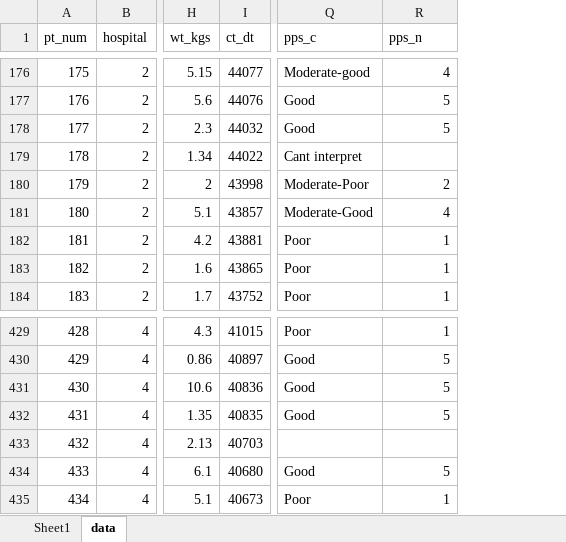
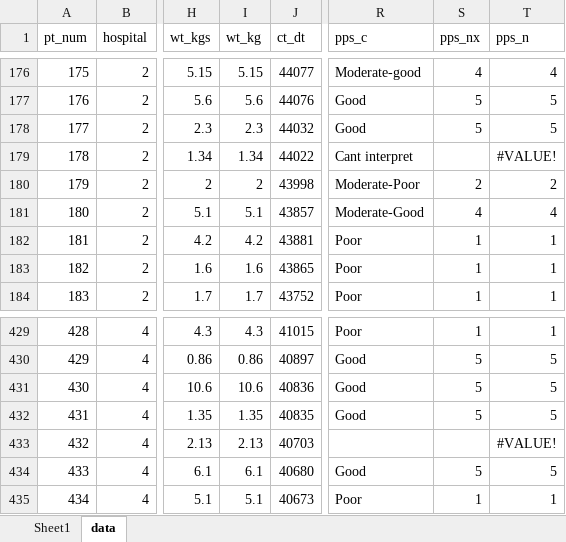
Before and after one commit to lambconsulting/weisss_ephss, an Excel workbook: EHPSS20221120.xlsx, sheet data, drawn as a sheet; only a part is shown, gaps mark what is left out; values as stored, in another font and other column widths than the file's, no borders; addresses are those after the commit; the diff covers the shown part only; the diff names each change by its address in the sheet, - before the commit and + after, or states it on an @@ line.

```diff
--- a/EHPSS20221120.xlsx (sheet data)
+++ b/EHPSS20221120.xlsx (sheet data)
+column I (wt_kg), rows 176-184: 5.15 | 5.6 | 2.3 | 1.34 | 2 | 5.1 | 4.2 | 1.6 | 1.7; rows 429-435: 4.3 | 0.86 | 10.6 | 1.35 | 2.13 | 6.1 | 5.1
+column S (pps_nx), rows 176-184: 4 | 5 | 5 |  | 2 | 4 | 1 | 1 | 1; rows 429-435: 1 | 5 | 5 | 5 |  | 5 | 1
-T179 (pps_n): (empty)
+T179 (pps_n): #VALUE!
-T433 (pps_n): (empty)
+T433 (pps_n): #VALUE!
```
Also changed, not shown: 4 edited cells and cell formats elsewhere in this sheet, formulas that keep their value, 2 other files.
